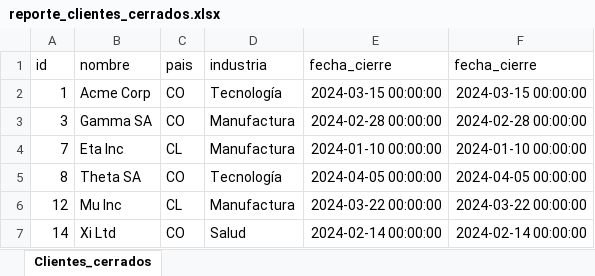
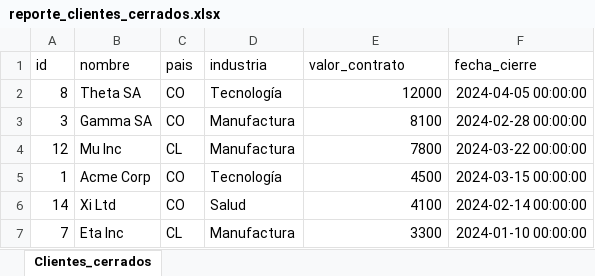
Before and after one commit to edilyrosa/moulo_2_ciencia_de_datos, an Excel workbook: data/output/reporte_clientes_cerrados.xlsx, sheet Clientes_cerrados, drawn as a sheet; values as stored, in another font and other column widths than the file's, no borders; removed rows and columns are numbered as before the commit, all else as after; the diff names each change by its address in the sheet, - before the commit and + after, or states it on an @@ line.

```diff
--- a/data/output/reporte_clientes_cerrados.xlsx (sheet Clientes_cerrados)
+++ b/data/output/reporte_clientes_cerrados.xlsx (sheet Clientes_cerrados)
-E1: fecha_cierre
+E1: valor_contrato
-row 2: 1 | Acme Corp | CO | Tecnología | 2024-03-15 00:00:00 | 2024-03-15 00:00:00
-row 3: 3 | Gamma SA | CO | Manufactura | 2024-02-28 00:00:00 | 2024-02-28 00:00:00
-row 4: 7 | Eta Inc | CL | Manufactura | 2024-01-10 00:00:00 | 2024-01-10 00:00:00
-E2 (valor_contrato): 2024-04-05 00:00:00
+E2 (valor_contrato): 12000
+row 3: 3 | Gamma SA | CO | Manufactura | 8100 | 2024-02-28 00:00:00
-E4 (valor_contrato): 2024-03-22 00:00:00
+E4 (valor_contrato): 7800
+row 5: 1 | Acme Corp | CO | Tecnología | 4500 | 2024-03-15 00:00:00
-E6 (valor_contrato): 2024-02-14 00:00:00
+E6 (valor_contrato): 4100
+row 7: 7 | Eta Inc | CL | Manufactura | 3300 | 2024-01-10 00:00:00
```
Also changed, not shown: 7 other files.
